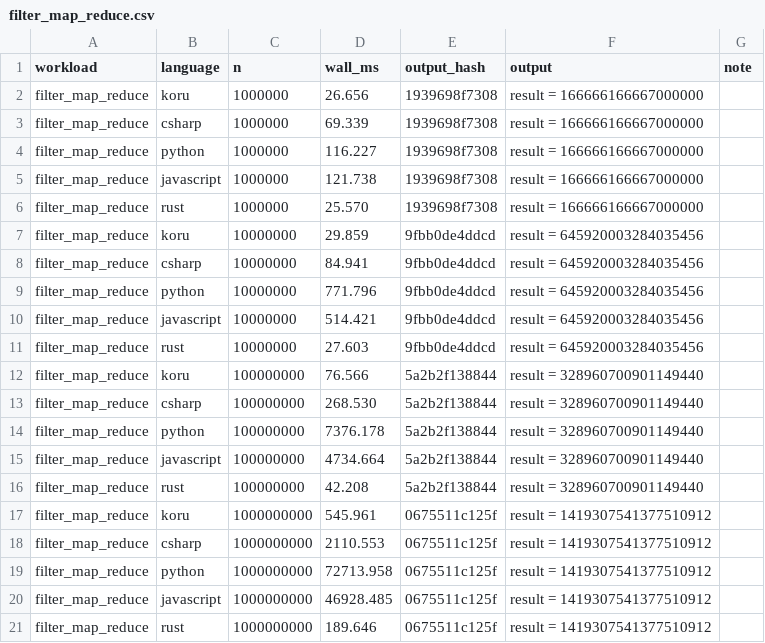
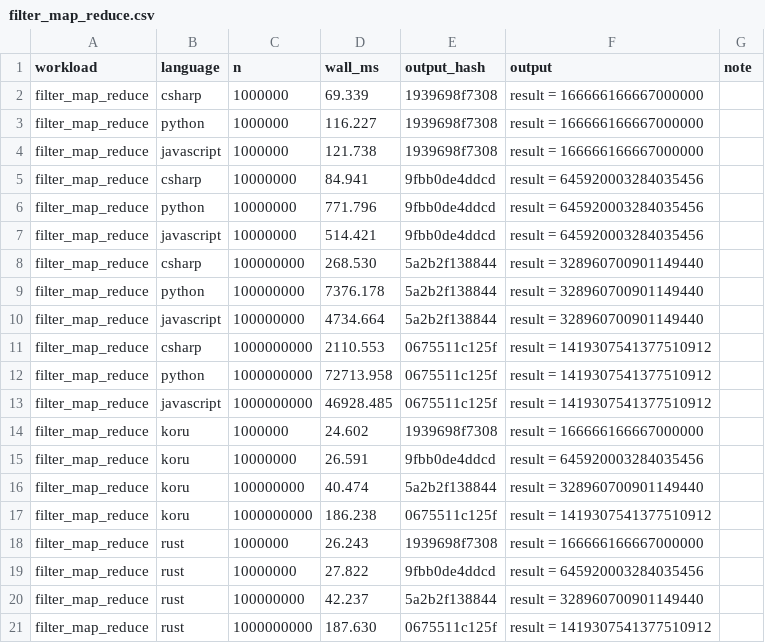
Before and after one commit to korulang/koru, a CSV file: benchmarks/results/filter_map_reduce.csv, drawn as a sheet.

```diff
--- a/benchmarks/results/filter_map_reduce.csv
+++ b/benchmarks/results/filter_map_reduce.csv
@@ -1,3 +1,2 @@
 workload,language,n,wall_ms,output_hash,output,note
-filter_map_reduce,koru,1000000,26.656,1939698f7308,"result = 166666166667000000",
 filter_map_reduce,csharp,1000000,69.339,1939698f7308,"result = 166666166667000000",
@@ -5,4 +4,2 @@ filter_map_reduce,python,1000000,116.227,1939698f7308,"result = 1666661666670000
 filter_map_reduce,javascript,1000000,121.738,1939698f7308,"result = 166666166667000000",
-filter_map_reduce,rust,1000000,25.570,1939698f7308,"result = 166666166667000000",
-filter_map_reduce,koru,10000000,29.859,9fbb0de4ddcd,"result = 645920003284035456",
 filter_map_reduce,csharp,10000000,84.941,9fbb0de4ddcd,"result = 645920003284035456",
@@ -10,4 +7,2 @@ filter_map_reduce,python,10000000,771.796,9fbb0de4ddcd,"result = 645920003284035
 filter_map_reduce,javascript,10000000,514.421,9fbb0de4ddcd,"result = 645920003284035456",
-filter_map_reduce,rust,10000000,27.603,9fbb0de4ddcd,"result = 645920003284035456",
-filter_map_reduce,koru,100000000,76.566,5a2b2f138844,"result = 328960700901149440",
 filter_map_reduce,csharp,100000000,268.530,5a2b2f138844,"result = 328960700901149440",
@@ -15,4 +10,2 @@ filter_map_reduce,python,100000000,7376.178,5a2b2f138844,"result = 3289607009011
 filter_map_reduce,javascript,100000000,4734.664,5a2b2f138844,"result = 328960700901149440",
-filter_map_reduce,rust,100000000,42.208,5a2b2f138844,"result = 328960700901149440",
-filter_map_reduce,koru,1000000000,545.961,0675511c125f,"result = 1419307541377510912",
 filter_map_reduce,csharp,1000000000,2110.553,0675511c125f,"result = 1419307541377510912",
@@ -20,2 +13,9 @@ filter_map_reduce,python,1000000000,72713.958,0675511c125f,"result = 14193075413
 filter_map_reduce,javascript,1000000000,46928.485,0675511c125f,"result = 1419307541377510912",
-filter_map_reduce,rust,1000000000,189.646,0675511c125f,"result = 1419307541377510912",
+filter_map_reduce,koru,1000000,24.602,1939698f7308,"result = 166666166667000000",
+filter_map_reduce,koru,10000000,26.591,9fbb0de4ddcd,"result = 645920003284035456",
+filter_map_reduce,koru,100000000,40.474,5a2b2f138844,"result = 328960700901149440",
+filter_map_reduce,koru,1000000000,186.238,0675511c125f,"result = 1419307541377510912",
+filter_map_reduce,rust,1000000,26.243,1939698f7308,"result = 166666166667000000",
+filter_map_reduce,rust,10000000,27.822,9fbb0de4ddcd,"result = 645920003284035456",
+filter_map_reduce,rust,100000000,42.237,5a2b2f138844,"result = 328960700901149440",
+filter_map_reduce,rust,1000000000,187.630,0675511c125f,"result = 1419307541377510912",
```
Also changed, not shown: benchmarks/results/multi_kind_dispatch.csv, benchmarks/results/nested_3_levels.csv, 20 other files.
